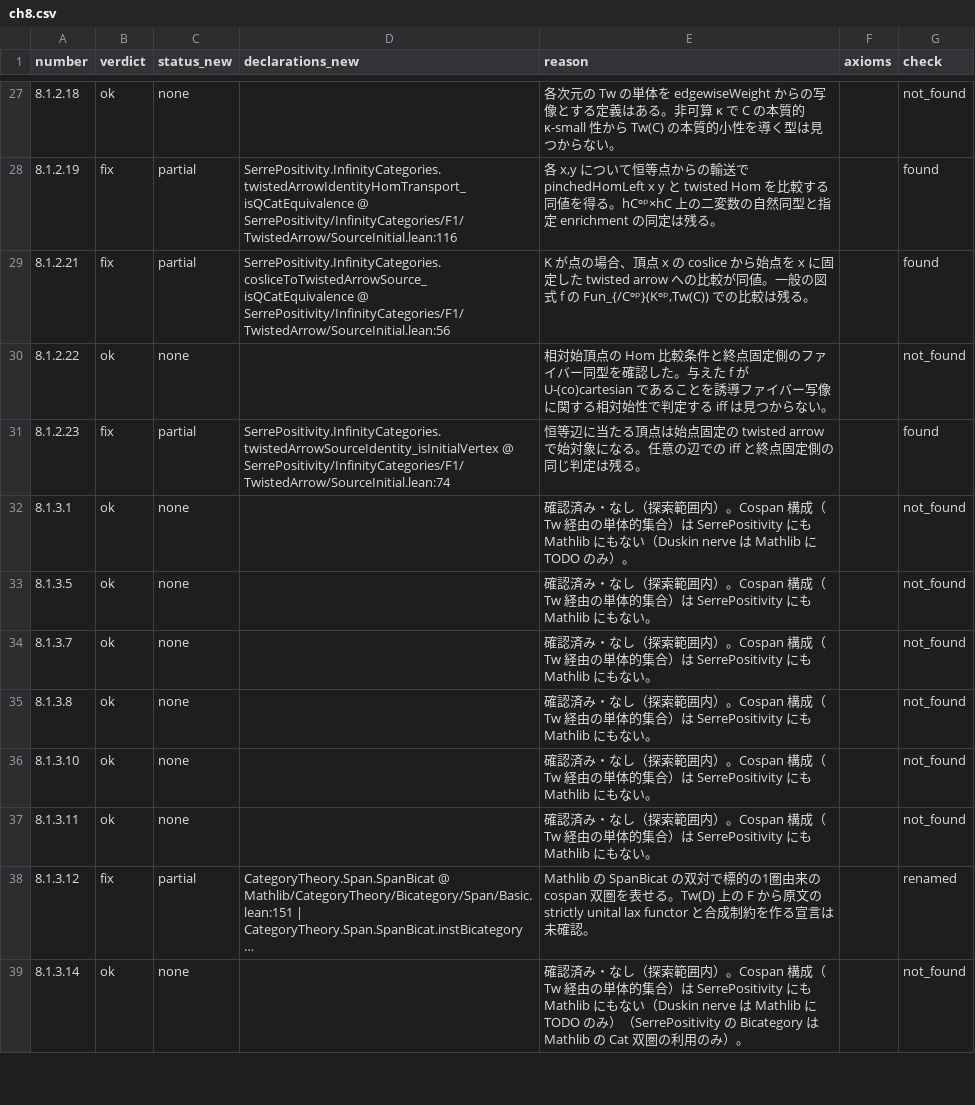
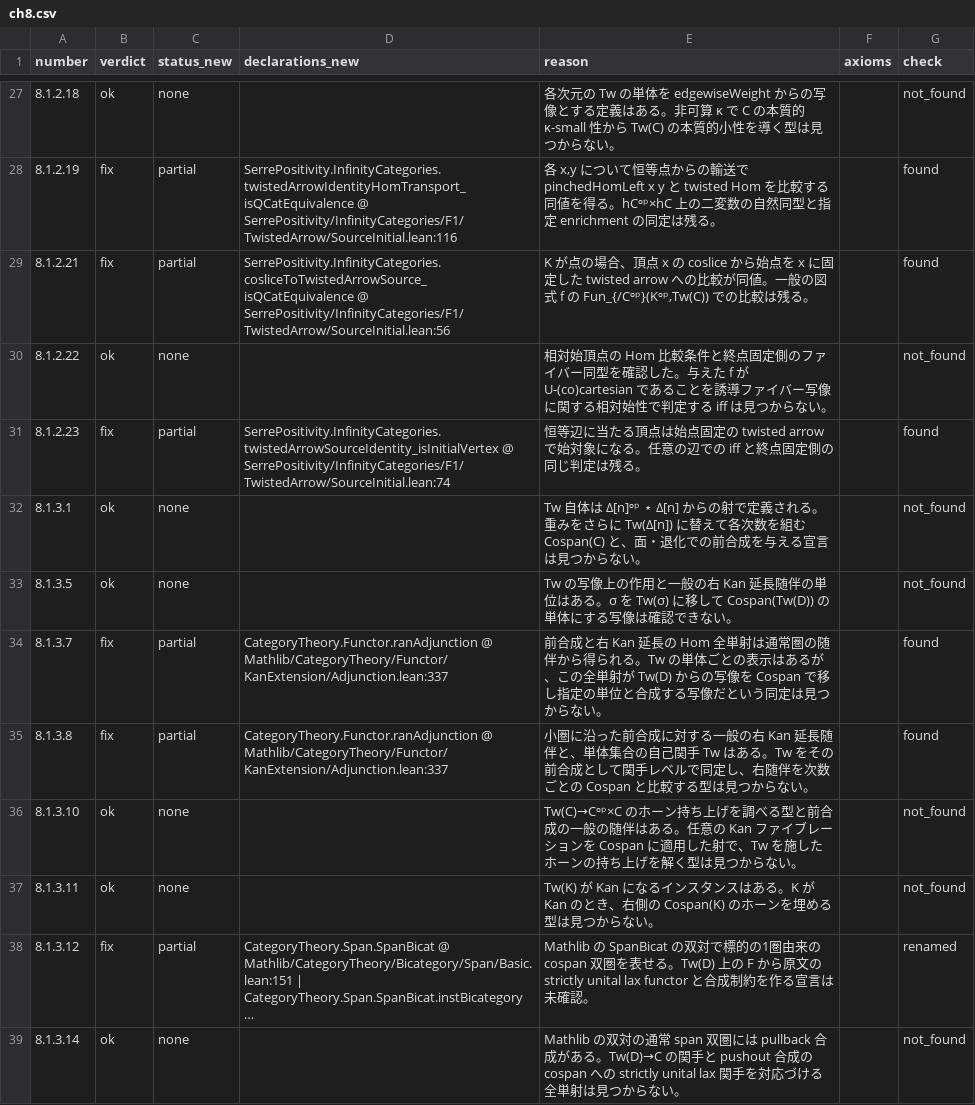
Before and after one commit to unaoya/SerrePositivity, a CSV file: research/kerodon-coverage/review/ch8.csv, drawn as a sheet; only a part is shown, gaps mark what is left out; long unchanged cells end in …; the diff covers the shown part only; the diff names each change by its address in the sheet, - before the commit and + after, or states it on an @@ line.

Commit message:
research: audit cospans in chapter 8

```diff
--- a/research/kerodon-coverage/review/ch8.csv
+++ b/research/kerodon-coverage/review/ch8.csv
-E32 (reason): 確認済み・なし（探索範囲内）。Cospan 構成（Tw 経由の単体的集合）は SerrePositivity にも Mathlib にもない（Duskin nerve は Mathlib に TODO のみ）。
+E32 (reason): Tw 自体は Δ[n]ᵒᵖ ⋆ Δ[n] からの射で定義される。重みをさらに Tw(Δ[n]) に替えて各次数を組む Cospan(C) と、面・退化での前合成を与える宣言は見つからない。
-E33 (reason): 確認済み・なし（探索範囲内）。Cospan 構成（Tw 経由の単体的集合）は SerrePositivity にも Mathlib にもない。
+E33 (reason): Tw の写像上の作用と一般の右 Kan 延長随伴の単位はある。σ を Tw(σ) に移して Cospan(Tw(D)) の単体にする写像は確認できない。
-B34:B35 (verdict): ok
+B34:B35 (verdict): fix
-C34:C35 (status_new): none
+C34:C35 (status_new): partial
-D34:D35 (declarations_new): (empty)
+D34:D35 (declarations_new): CategoryTheory.Functor.ranAdjunction @ Mathlib/CategoryTheory/Functor/KanExtension/Adjunction.lean:337
-E34 (reason): 確認済み・なし（探索範囲内）。Cospan 構成（Tw 経由の単体的集合）は SerrePositivity にも Mathlib にもない。
+E34 (reason): 前合成と右 Kan 延長の Hom 全単射は通常圏の随伴から得られる。Tw の単体ごとの表示はあるが、この全単射が Tw(D) からの写像を Cospan で移し指定の単位と合成する写像だという同定は見つからない。
-G34:G35 (check): not_found
+G34:G35 (check): found
-E35 (reason): 確認済み・なし（探索範囲内）。Cospan 構成（Tw 経由の単体的集合）は SerrePositivity にも Mathlib にもない。
+E35 (reason): 小圏に沿った前合成に対する一般の右 Kan 延長随伴と、単体集合の自己関手 Tw はある。Tw をその前合成として関手レベルで同定し、右随伴を次数ごとの Cospan と比較する型は見つからない。
-E36 (reason): 確認済み・なし（探索範囲内）。Cospan 構成（Tw 経由の単体的集合）は SerrePositivity にも Mathlib にもない。
+E36 (reason): Tw(C)→Cᵒᵖ×C のホーン持ち上げを調べる型と前合成の一般の随伴はある。任意の Kan ファイブレーションを Cospan に適用した射で、Tw を施したホーンの持ち上げを解く型は見つからない。
-E37 (reason): 確認済み・なし（探索範囲内）。Cospan 構成（Tw 経由の単体的集合）は SerrePositivity にも Mathlib にもない。
+E37 (reason): Tw(K) が Kan になるインスタンスはある。K が Kan のとき、右側の Cospan(K) のホーンを埋める型は見つからない。
-E39 (reason): 確認済み・なし（探索範囲内）。Cospan 構成（Tw 経由の単体的集合）は SerrePositivity にも Mathlib にもない（Duskin nerve は Mathlib に TODO のみ）（SerrePositivity の Bicategory は Mathlib の Cat 双圏の利用のみ）。
+E39 (reason): Mathlib の双対の通常 span 双圏には pullback 合成がある。Tw(D)→C の関手と pushout 合成の cospan への strictly unital lax 関手を対応づける全単射は見つからない。
```
Also changed, not shown: 68 edited cells elsewhere in this file, 3 other files.
